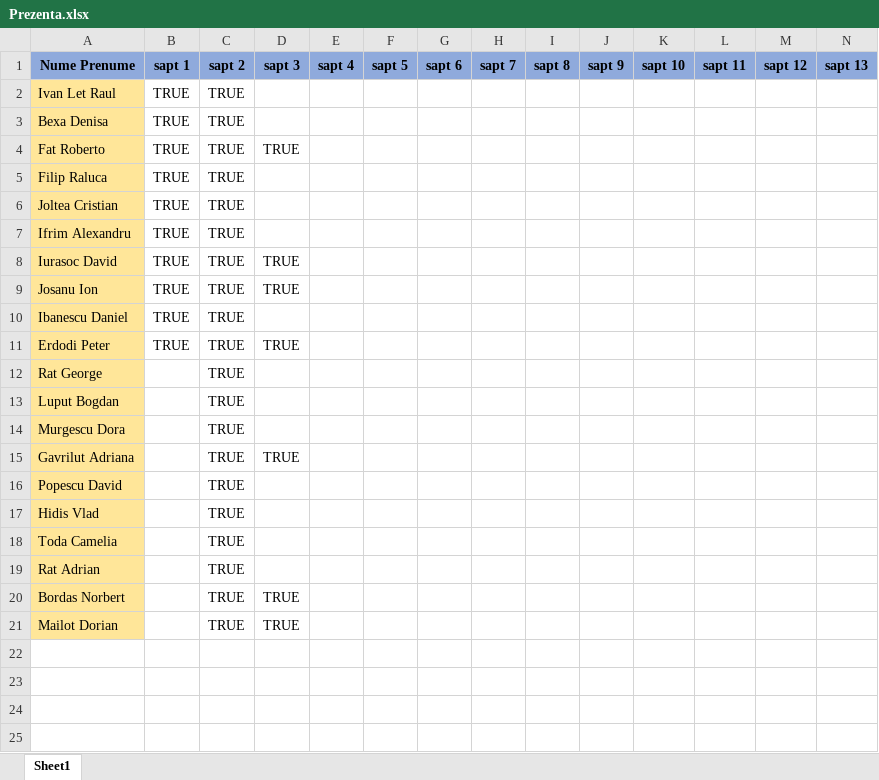
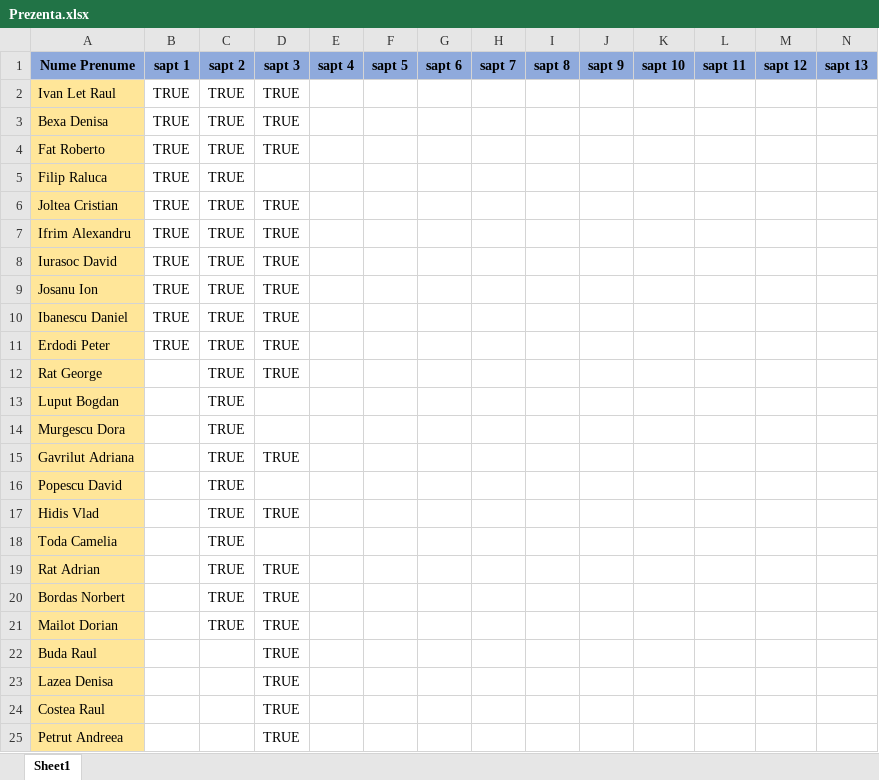
Before and after one commit to PelleRemus/MetodeAvansateDeProgramare_2022-2023, an Excel workbook: Prezenta.xlsx, sheet Sheet1, drawn as a sheet; only a part is shown; values as stored, in another font and other column widths than the file's, no borders; rows hold the shown columns only; the diff names each change by its address in the sheet, - before the commit and + after, or states it on an @@ line.

```diff
--- a/Prezenta.xlsx (sheet Sheet1)
+++ b/Prezenta.xlsx (sheet Sheet1)
-D2:D3 (sapt 3): (empty)
+D2:D3 (sapt 3): TRUE
-D6:D7 (sapt 3): (empty)
+D6:D7 (sapt 3): TRUE
-D10 (sapt 3): (empty)
+D10 (sapt 3): TRUE
-D12 (sapt 3): (empty)
+D12 (sapt 3): TRUE
-D17 (sapt 3): (empty)
+D17 (sapt 3): TRUE
-D19 (sapt 3): (empty)
+D19 (sapt 3): TRUE
+row 22: Buda Raul |  |  | TRUE
+row 23: Lazea Denisa |  |  | TRUE
+row 24: Costea Raul |  |  | TRUE
+row 25: Petrut Andreea |  |  | TRUE
```
Also changed, not shown: 14 other files.
